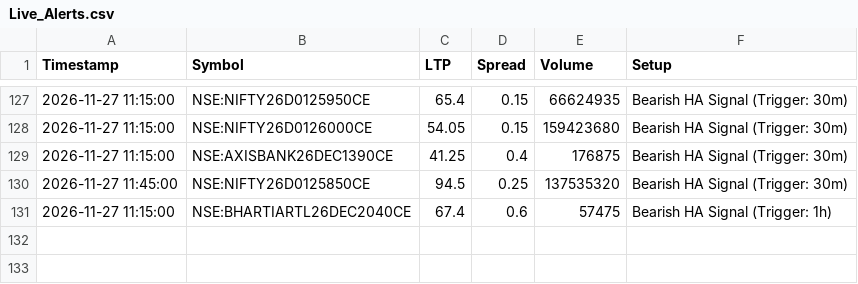
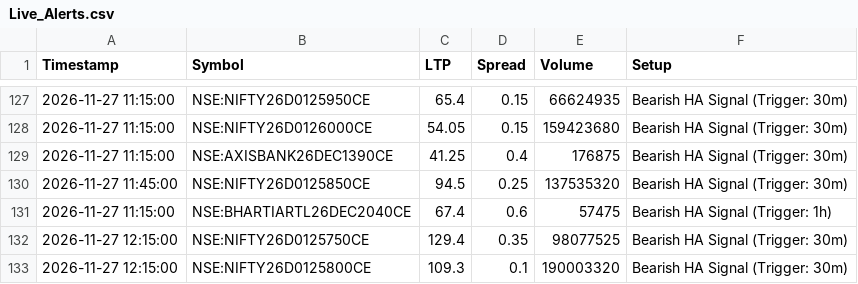
Before and after one commit to ankitkadam0100-a11y/venus-phase1, a CSV file: state/Live_Alerts.csv, drawn as a sheet; only a part is shown, gaps mark what is left out; the diff names each change by its address in the sheet, - before the commit and + after, or states it on an @@ line.

Commit message:
venus state

```diff
--- a/state/Live_Alerts.csv
+++ b/state/Live_Alerts.csv
+row 132: 2026-11-27 12:15:00 | NSE:NIFTY26D0125750CE | 129.4 | 0.35 | 98077525 | Bearish HA Signal (Trigger: 30m)
+row 133: 2026-11-27 12:15:00 | NSE:NIFTY26D0125800CE | 109.3 | 0.1 | 190003320 | Bearish HA Signal (Trigger: 30m)
```
Also changed, not shown: 1 other file.
